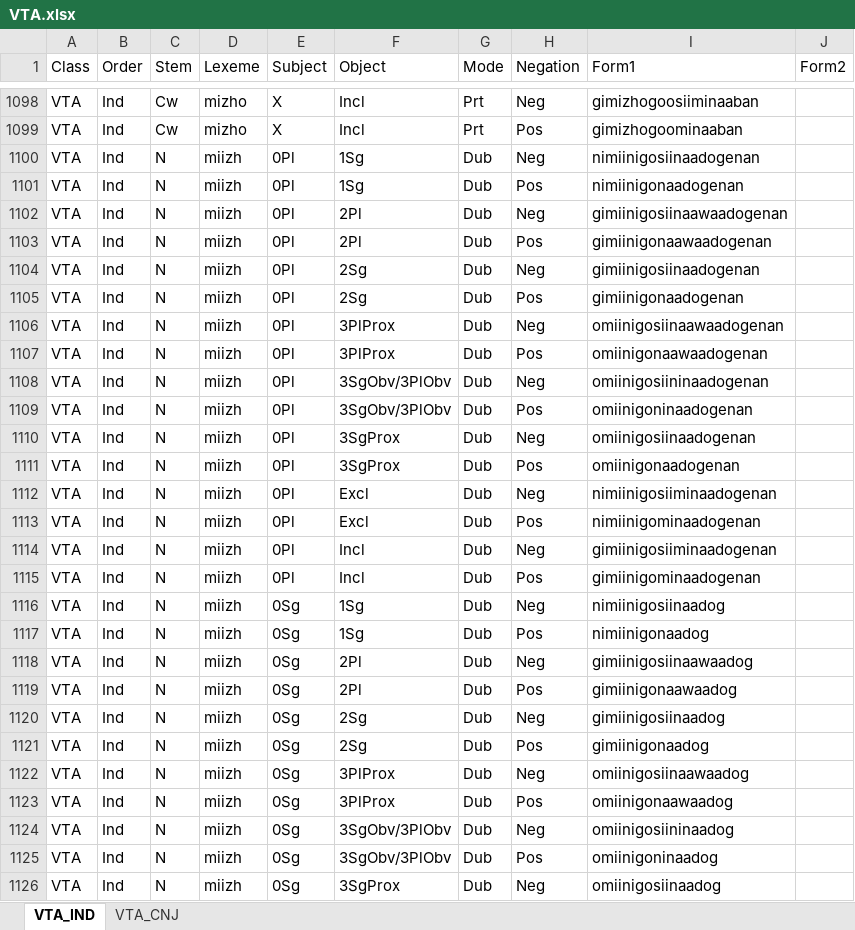
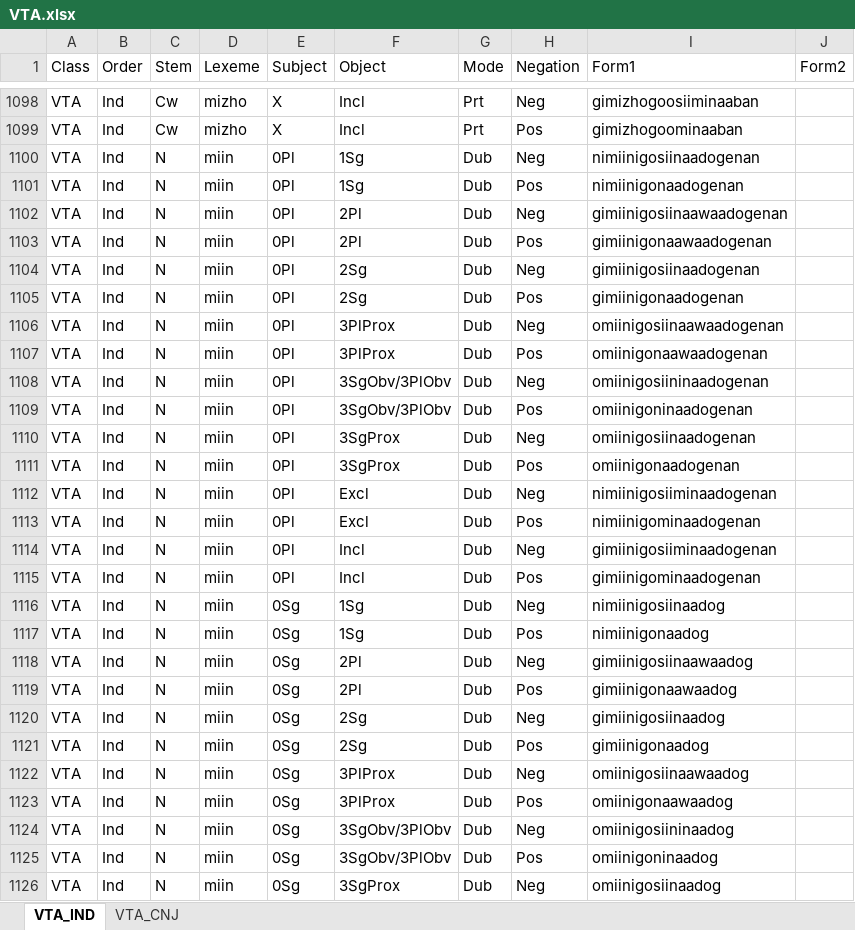
Before and after one commit to giellalt/lang-ciw, an Excel workbook: inc/flattened/createYaml/VTA.xlsx, sheet VTA_IND, drawn as a sheet; only a part is shown, gaps mark what is left out; values as stored, in another font and other column widths than the file's, no borders; the diff covers the shown part only; the diff names each change by its address in the sheet, - before the commit and + after, or states it on an @@ line.

Commit message:
Update VTA lexemes

```diff
--- a/inc/flattened/createYaml/VTA.xlsx (sheet VTA_IND)
+++ b/inc/flattened/createYaml/VTA.xlsx (sheet VTA_IND)
-D1100:D1126 (Lexeme): miizh
+D1100:D1126 (Lexeme): miin
```
Also changed, not shown: 705 edited cells elsewhere in this sheet, inc/flattened/createYaml/VTA-splitstem.xlsx, 2 other files.
